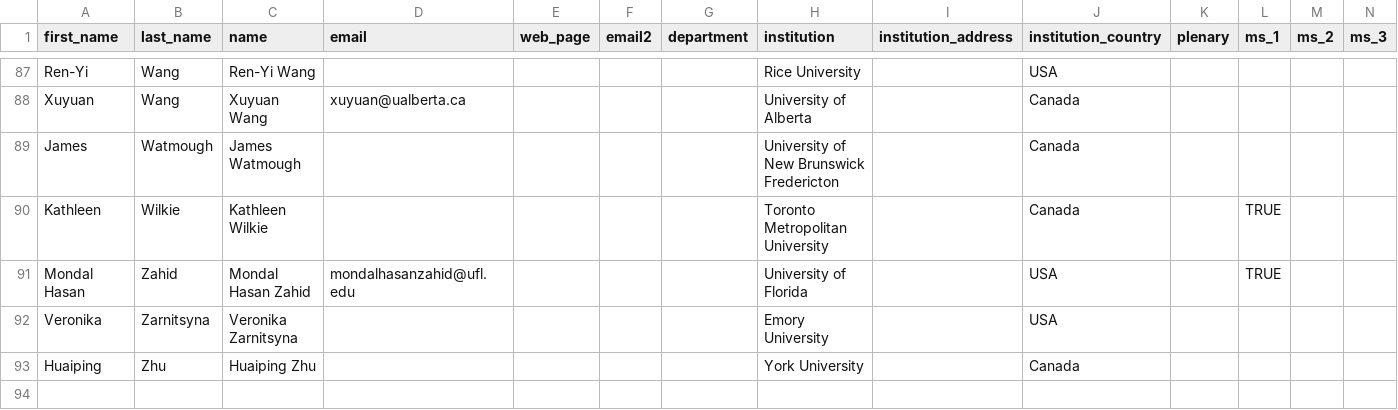
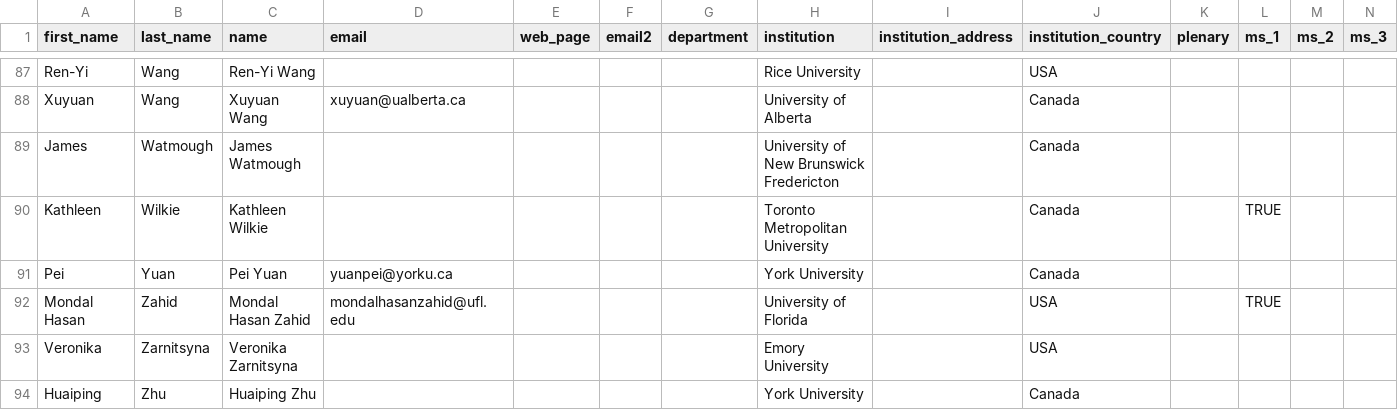
Before and after one commit to cmpd6/cmpd6.github.io, a CSV file: _data/participants.csv, drawn as a sheet; only a part is shown, gaps mark what is left out; rows hold the shown columns only; the diff names each change by its address in the sheet, - before the commit and + after, or states it on an @@ line.

```diff
--- a/_data/participants.csv
+++ b/_data/participants.csv
+row 91: Pei | Yuan | Pei Yuan | yuanpei@yorku.ca |  |  |  | York University |  | Canada
```
Also changed, not shown: 1 other file.
